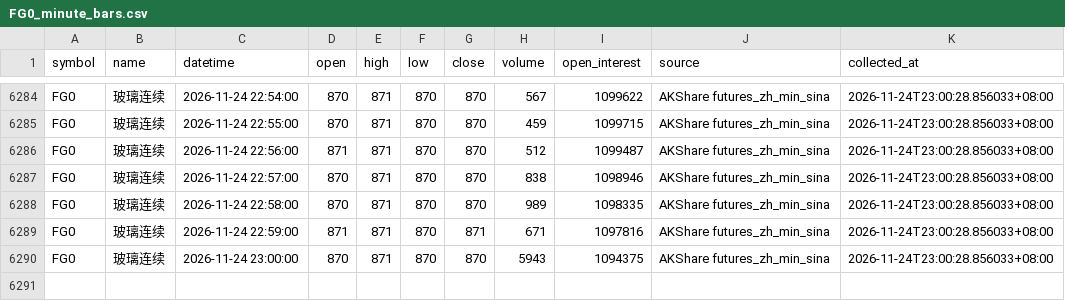
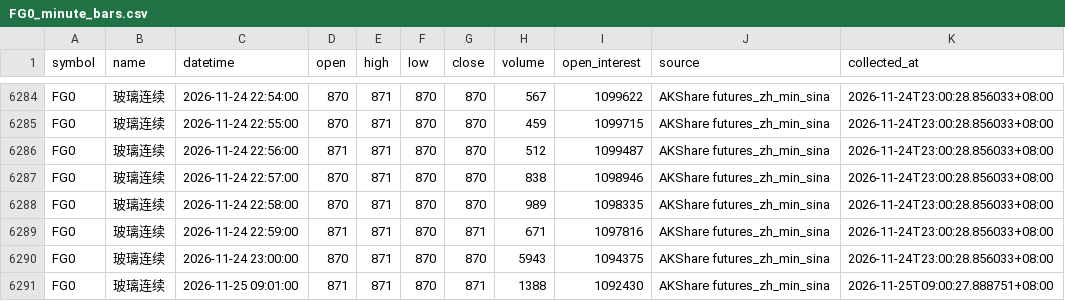
Before and after one commit to luckyjohnlucky/akshare-futures-data, a CSV file: output/FG0_minute_bars.csv, drawn as a sheet; only a part is shown, gaps mark what is left out; the diff names each change by its address in the sheet, - before the commit and + after, or states it on an @@ line.

```diff
--- a/output/FG0_minute_bars.csv
+++ b/output/FG0_minute_bars.csv
+row 6291: FG0 | 玻璃连续 | 2026-11-25 09:01:00 | 871 | 871 | 870 | 871 | 1388 | 1092430 | AKShare futures_zh_min_sina | 2026-11-25T09:00:27.888751+08:00
```
Also changed, not shown: output/HC0_minute_bars.csv, output/L0_minute_bars.csv, 6 other files.
